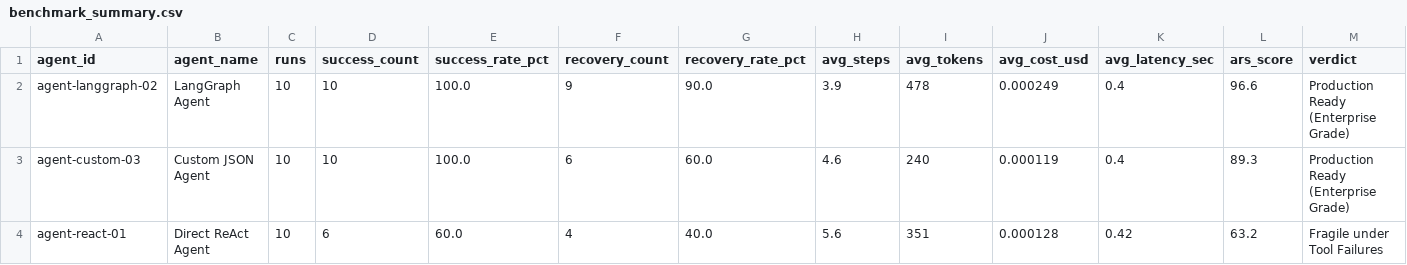
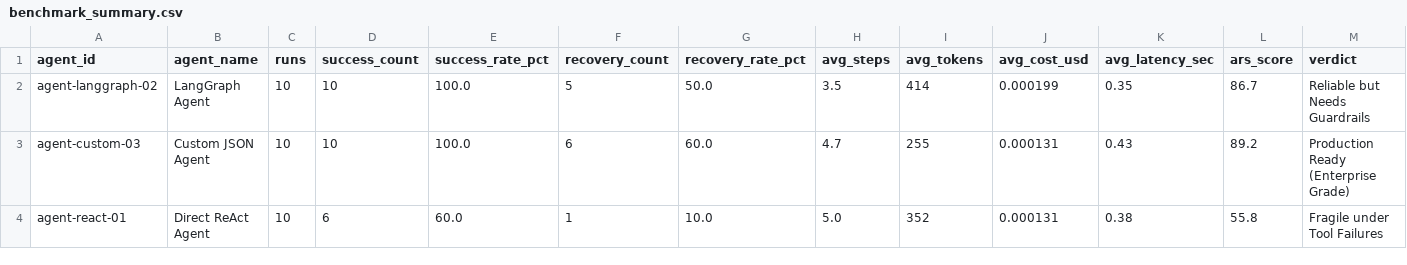
Before and after one commit to Mohan-M04/agentbench-arena, a CSV file: results/benchmark_summary.csv, drawn as a sheet.

Commit message:
chore(benchmark): update latest 10-run benchmark telemetry

```diff
--- a/results/benchmark_summary.csv
+++ b/results/benchmark_summary.csv
@@ -1,4 +1,4 @@
 agent_id,agent_name,runs,success_count,success_rate_pct,recovery_count,recovery_rate_pct,avg_steps,avg_tokens,avg_cost_usd,avg_latency_sec,ars_score,verdict
-agent-langgraph-02,LangGraph Agent,10,10,100.0,9,90.0,3.9,478,0.000249,0.4,96.6,Production Ready (Enterprise Grade)
-agent-custom-03,Custom JSON Agent,10,10,100.0,6,60.0,4.6,240,0.000119,0.4,89.3,Production Ready (Enterprise Grade)
-agent-react-01,Direct ReAct Agent,10,6,60.0,4,40.0,5.6,351,0.000128,0.42,63.2,Fragile under Tool Failures
+agent-langgraph-02,LangGraph Agent,10,10,100.0,5,50.0,3.5,414,0.000199,0.35,86.7,Reliable but Needs Guardrails
+agent-custom-03,Custom JSON Agent,10,10,100.0,6,60.0,4.7,255,0.000131,0.43,89.2,Production Ready (Enterprise Grade)
+agent-react-01,Direct ReAct Agent,10,6,60.0,1,10.0,5.0,352,0.000131,0.38,55.8,Fragile under Tool Failures
```
Also changed, not shown: 1 other file.
